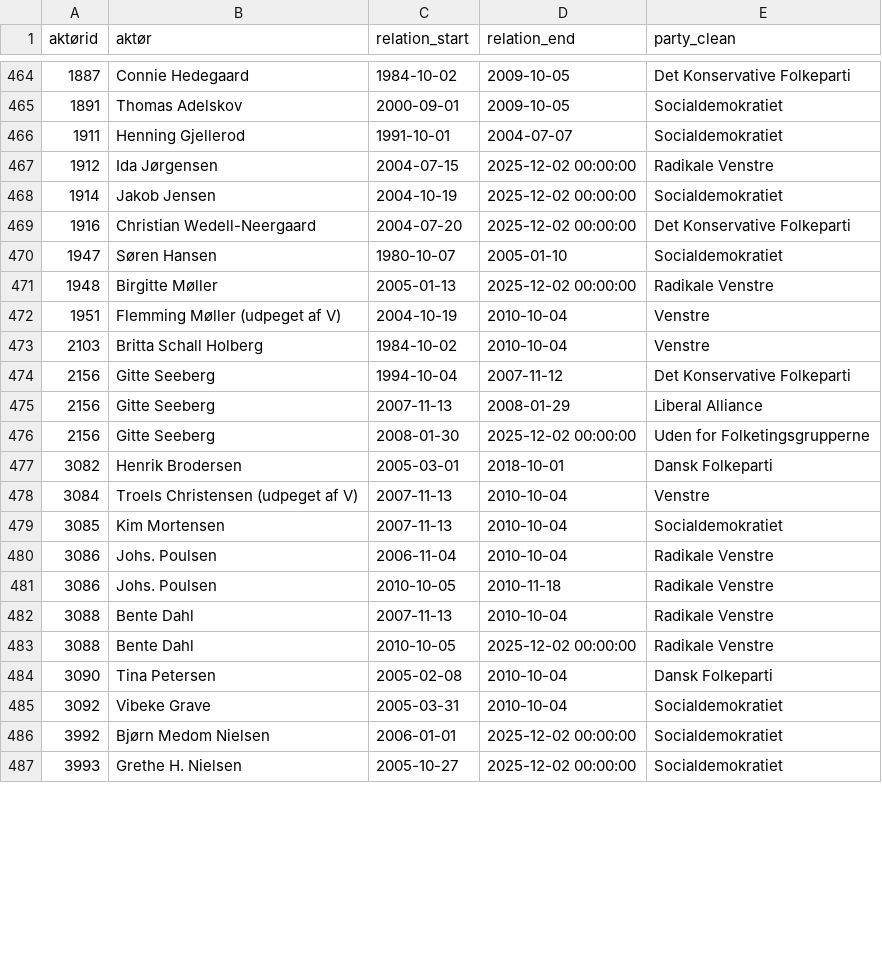
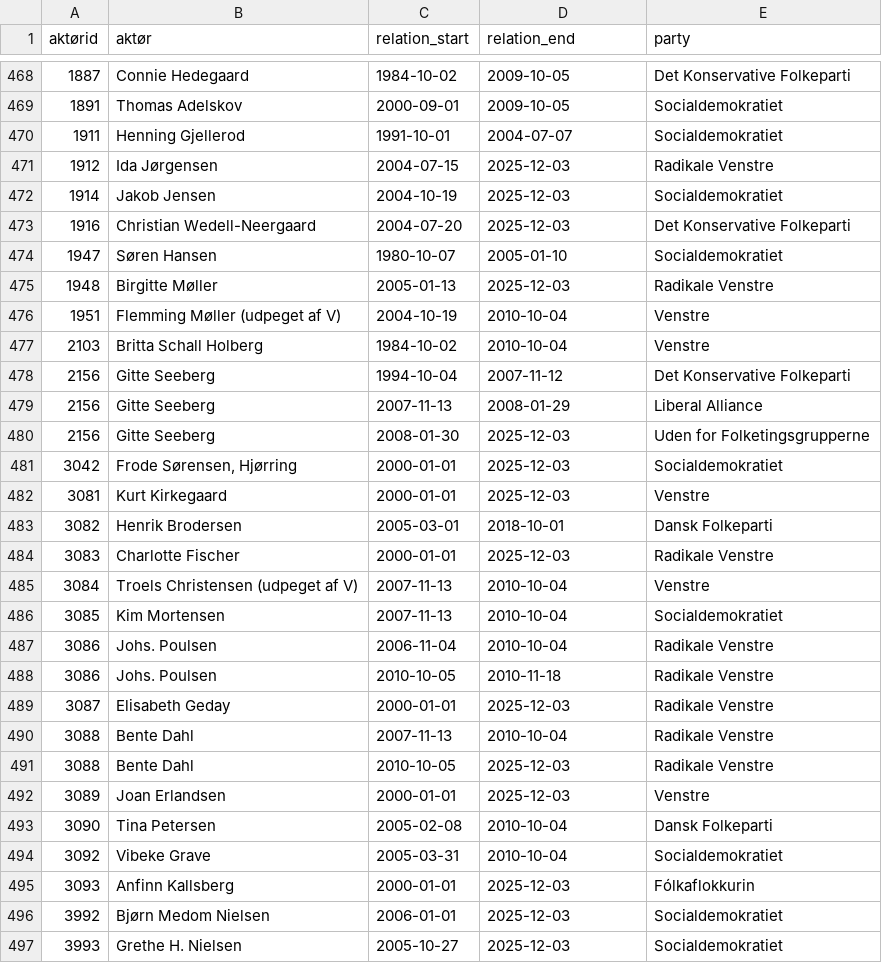
Before and after one commit to Somon8/social_graphs_25, a CSV file: final-project/actor-data/party_intervals.csv, drawn as a sheet; only a part is shown, gaps mark what is left out; the diff covers the shown part only.

Commit message:
All actors now getting their data :D

```diff
--- a/final-project/actor-data/party_intervals.csv
+++ b/final-project/actor-data/party_intervals.csv
@@ -1 +1 @@
-aktørid,aktør,relation_start,relation_end,party_clean
+aktørid,aktør,relation_start,relation_end,party
@@ -466,7 +470,7 @@ aktørid,aktør,relation_start,relation_end,party_clean
 1911,Henning Gjellerod,1991-10-01,2004-07-07,Socialdemokratiet
-1912,Ida Jørgensen,2004-07-15,2025-12-02 00:00:00,Radikale Venstre
-1914,Jakob Jensen,2004-10-19,2025-12-02 00:00:00,Socialdemokratiet
-1916,Christian Wedell-Neergaard,2004-07-20,2025-12-02 00:00:00,Det Konservative Folkeparti
+1912,Ida Jørgensen,2004-07-15,2025-12-03,Radikale Venstre
+1914,Jakob Jensen,2004-10-19,2025-12-03,Socialdemokratiet
+1916,Christian Wedell-Neergaard,2004-07-20,2025-12-03,Det Konservative Folkeparti
 1947,Søren Hansen,1980-10-07,2005-01-10,Socialdemokratiet
-1948,Birgitte Møller,2005-01-13,2025-12-02 00:00:00,Radikale Venstre
+1948,Birgitte Møller,2005-01-13,2025-12-03,Radikale Venstre
 1951,Flemming Møller (udpeget af V),2004-10-19,2010-10-04,Venstre
@@ -475,4 +479,7 @@ aktørid,aktør,relation_start,relation_end,party_clean
 2156,Gitte Seeberg,2007-11-13,2008-01-29,Liberal Alliance
-2156,Gitte Seeberg,2008-01-30,2025-12-02 00:00:00,Uden for Folketingsgrupperne
+2156,Gitte Seeberg,2008-01-30,2025-12-03,Uden for Folketingsgrupperne
+3042,"Frode Sørensen, Hjørring",2000-01-01,2025-12-03,Socialdemokratiet
+3081,Kurt Kirkegaard,2000-01-01,2025-12-03,Venstre
 3082,Henrik Brodersen,2005-03-01,2018-10-01,Dansk Folkeparti
+3083,Charlotte Fischer,2000-01-01,2025-12-03,Radikale Venstre
 3084,Troels Christensen (udpeget af V),2007-11-13,2010-10-04,Venstre
@@ -481,7 +488,10 @@ aktørid,aktør,relation_start,relation_end,party_clean
 3086,Johs. Poulsen,2010-10-05,2010-11-18,Radikale Venstre
+3087,Elisabeth Geday,2000-01-01,2025-12-03,Radikale Venstre
 3088,Bente Dahl,2007-11-13,2010-10-04,Radikale Venstre
-3088,Bente Dahl,2010-10-05,2025-12-02 00:00:00,Radikale Venstre
+3088,Bente Dahl,2010-10-05,2025-12-03,Radikale Venstre
+3089,Joan Erlandsen,2000-01-01,2025-12-03,Venstre
 3090,Tina Petersen,2005-02-08,2010-10-04,Dansk Folkeparti
 3092,Vibeke Grave,2005-03-31,2010-10-04,Socialdemokratiet
-3992,Bjørn Medom Nielsen,2006-01-01,2025-12-02 00:00:00,Socialdemokratiet
-3993,Grethe H. Nielsen,2005-10-27,2025-12-02 00:00:00,Socialdemokratiet
+3093,Anfinn Kallsberg,2000-01-01,2025-12-03,Fólkaflokkurin
+3992,Bjørn Medom Nielsen,2006-01-01,2025-12-03,Socialdemokratiet
+3993,Grethe H. Nielsen,2005-10-27,2025-12-03,Socialdemokratiet
```
Also changed, not shown: 9 added rows and 103 edited cells elsewhere in this file, 3 other files.
